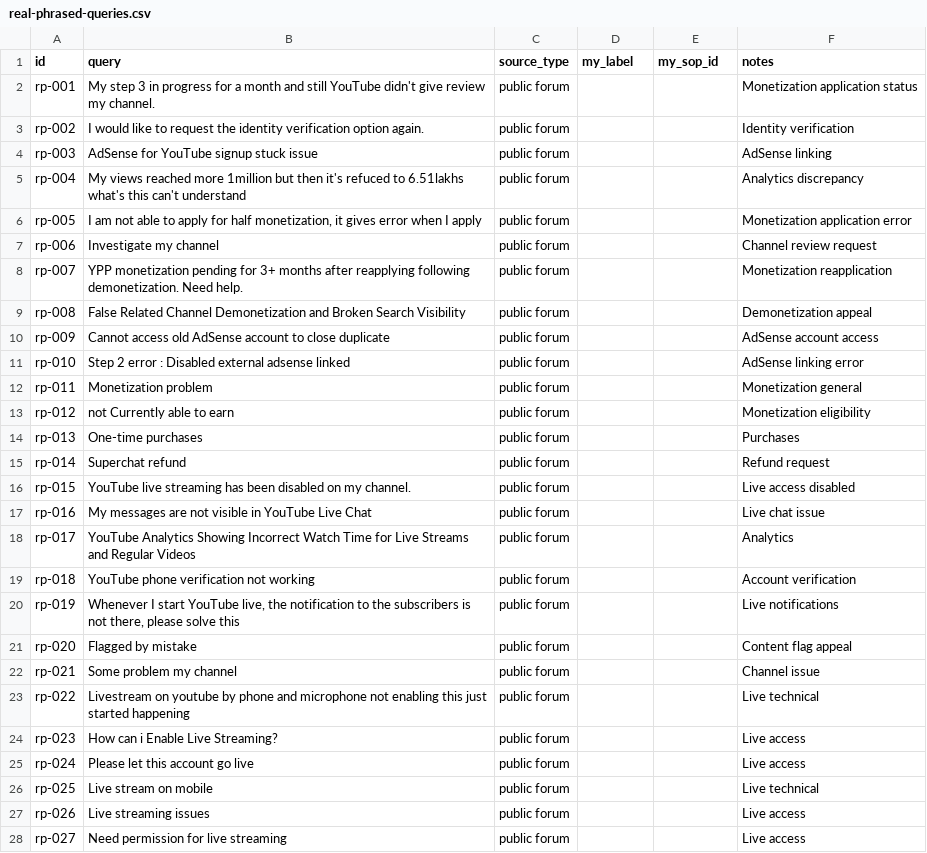
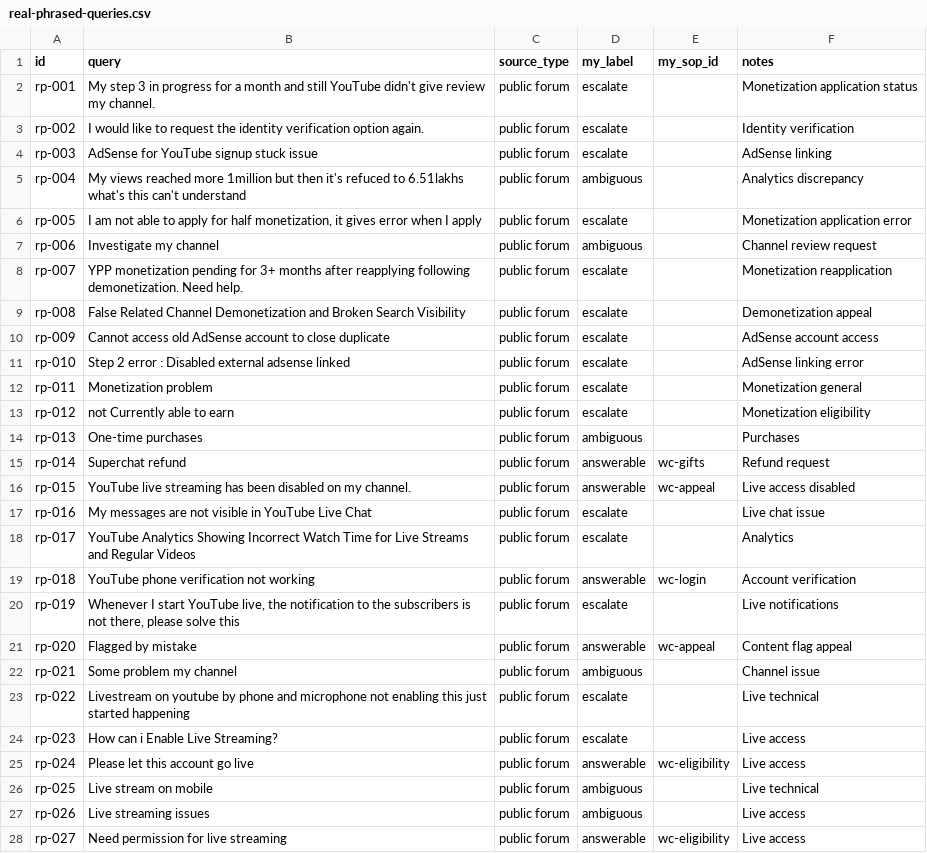
Before and after one commit to HatemIsmailShalaby1979/LIVE-Support-Assistant, a CSV file: tooling/eval/simulated-tenant/real-phrased-queries.csv, drawn as a sheet; only a part is shown; the diff covers the shown part only.

```diff
--- a/tooling/eval/simulated-tenant/real-phrased-queries.csv
+++ b/tooling/eval/simulated-tenant/real-phrased-queries.csv
@@ -1,28 +1,28 @@
 id,query,source_type,my_label,my_sop_id,notes
-rp-001,"My step 3 in progress for a month and still YouTube didn't give review my channel.",public forum,,,Monetization application status
-rp-002,"I would like to request the identity verification option again.",public forum,,,Identity verification
-rp-003,"AdSense for YouTube signup stuck issue",public forum,,,AdSense linking
-rp-004,"My views reached more 1million but then it's refuced to 6.51lakhs what's this can't understand",public forum,,,Analytics discrepancy
-rp-005,"I am not able to apply for half monetization, it gives error when I apply",public forum,,,Monetization application error
-rp-006,"Investigate my channel",public forum,,,Channel review request
-rp-007,"YPP monetization pending for 3+ months after reapplying following demonetization. Need help.",public forum,,,Monetization reapplication
-rp-008,"False Related Channel Demonetization and Broken Search Visibility",public forum,,,Demonetization appeal
-rp-009,"Cannot access old AdSense account to close duplicate",public forum,,,AdSense account access
-rp-010,"Step 2 error : Disabled external adsense linked",public forum,,,AdSense linking error
-rp-011,"Monetization problem",public forum,,,Monetization general
-rp-012,"not Currently able to earn",public forum,,,Monetization eligibility
-rp-013,"One-time purchases",public forum,,,Purchases
-rp-014,"Superchat refund",public forum,,,Refund request
-rp-015,"YouTube live streaming has been disabled on my channel.",public forum,,,Live access disabled
-rp-016,"My messages are not visible in YouTube Live Chat",public forum,,,Live chat issue
-rp-017,"YouTube Analytics Showing Incorrect Watch Time for Live Streams and Regular Videos",public forum,,,Analytics
-rp-018,"YouTube phone verification not working",public forum,,,Account verification
-rp-019,"Whenever I start YouTube live, the notification to the subscribers is not there, please solve this",public forum,,,Live notifications
-rp-020,"Flagged by mistake",public forum,,,Content flag appeal
-rp-021,"Some problem my channel",public forum,,,Channel issue
-rp-022,"Livestream on youtube by phone and microphone not enabling this just started happening",public forum,,,Live technical
-rp-023,"How can i Enable Live Streaming?",public forum,,,Live access
-rp-024,"Please let this account go live",public forum,,,Live access
-rp-025,"Live stream on mobile",public forum,,,Live technical
-rp-026,"Live streaming issues",public forum,,,Live access
-rp-027,"Need permission for live streaming",public forum,,,Live access
+rp-001,My step 3 in progress for a month and still YouTube didn't give review my channel.,public forum,escalate,,Monetization application status
+rp-002,I would like to request the identity verification option again.,public forum,escalate,,Identity verification
+rp-003,AdSense for YouTube signup stuck issue,public forum,escalate,,AdSense linking
+rp-004,My views reached more 1million but then it's refuced to 6.51lakhs what's this can't understand,public forum,ambiguous,,Analytics discrepancy
+rp-005,"I am not able to apply for half monetization, it gives error when I apply",public forum,escalate,,Monetization application error
+rp-006,Investigate my channel,public forum,ambiguous,,Channel review request
+rp-007,YPP monetization pending for 3+ months after reapplying following demonetization. Need help.,public forum,escalate,,Monetization reapplication
+rp-008,False Related Channel Demonetization and Broken Search Visibility,public forum,escalate,,Demonetization appeal
+rp-009,Cannot access old AdSense account to close duplicate,public forum,escalate,,AdSense account access
+rp-010,Step 2 error : Disabled external adsense linked,public forum,escalate,,AdSense linking error
+rp-011,Monetization problem,public forum,escalate,,Monetization general
+rp-012,not Currently able to earn,public forum,escalate,,Monetization eligibility
+rp-013,One-time purchases,public forum,ambiguous,,Purchases
+rp-014,Superchat refund,public forum,answerable,wc-gifts,Refund request
+rp-015,YouTube live streaming has been disabled on my channel.,public forum,answerable,wc-appeal,Live access disabled
+rp-016,My messages are not visible in YouTube Live Chat,public forum,escalate,,Live chat issue
+rp-017,YouTube Analytics Showing Incorrect Watch Time for Live Streams and Regular Videos,public forum,escalate,,Analytics
+rp-018,YouTube phone verification not working,public forum,answerable,wc-login,Account verification
+rp-019,"Whenever I start YouTube live, the notification to the subscribers is not there, please solve this",public forum,escalate,,Live notifications
+rp-020,Flagged by mistake,public forum,answerable,wc-appeal,Content flag appeal
+rp-021,Some problem my channel,public forum,ambiguous,,Channel issue
+rp-022,Livestream on youtube by phone and microphone not enabling this just started happening,public forum,escalate,,Live technical
+rp-023,How can i Enable Live Streaming?,public forum,escalate,,Live access
+rp-024,Please let this account go live,public forum,answerable,wc-eligibility,Live access
+rp-025,Live stream on mobile,public forum,ambiguous,,Live technical
+rp-026,Live streaming issues,public forum,ambiguous,,Live access
+rp-027,Need permission for live streaming,public forum,answerable,wc-eligibility,Live access
```
Also changed, not shown: 59 edited cells elsewhere in this file, 10 other files.
